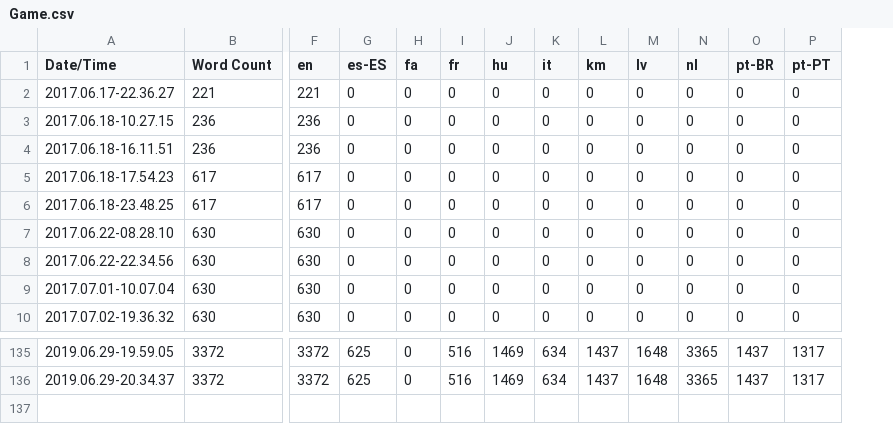
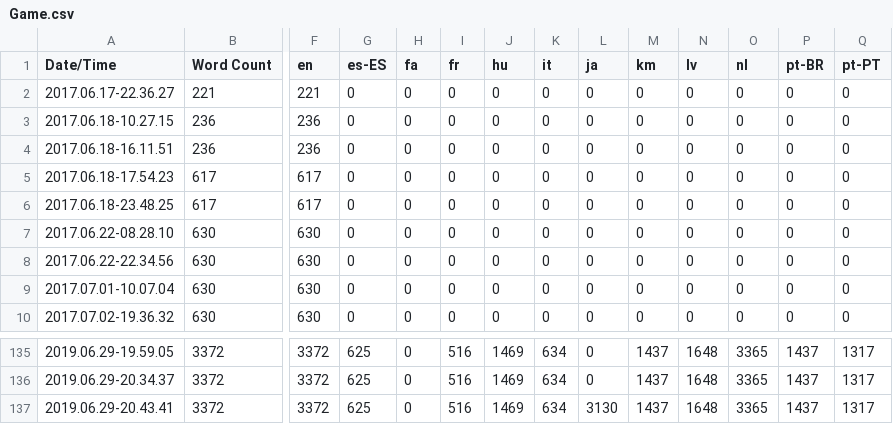
Before and after one commit to alanedwardes/Insulam.Localization, a CSV file: Game/Game.csv, drawn as a sheet; only a part is shown, gaps mark what is left out; rows hold the shown columns only; the diff names each change by its address in the sheet, - before the commit and + after, or states it on an @@ line.

```diff
--- a/Game/Game.csv
+++ b/Game/Game.csv
+column L (ja), rows 2-10: all 0; rows 135-136: 0 | 0
+row 137: 2019.06.29-20.43.41 | 3372 | 3372 | 625 | 0 | 516 | 1469 | 634 | 3130 | 1437 | 1648 | 3365 | 1437 | 1317
```
Also changed, not shown: 2 other files.
